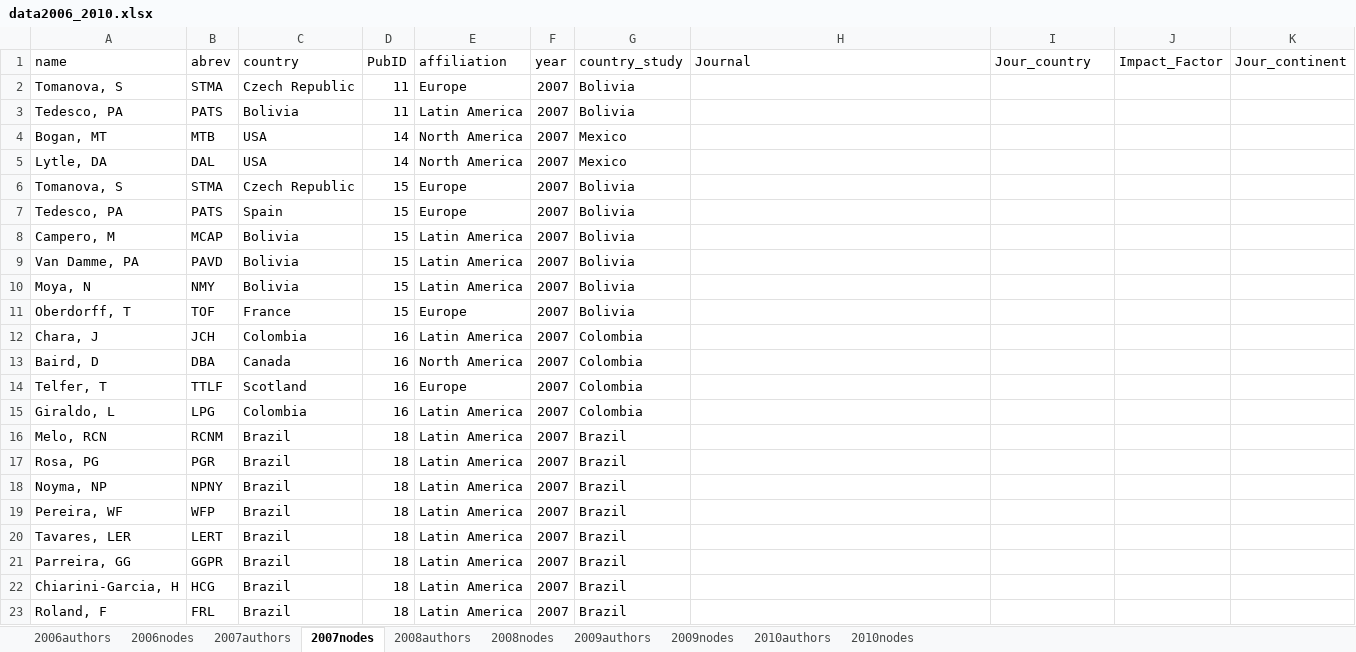
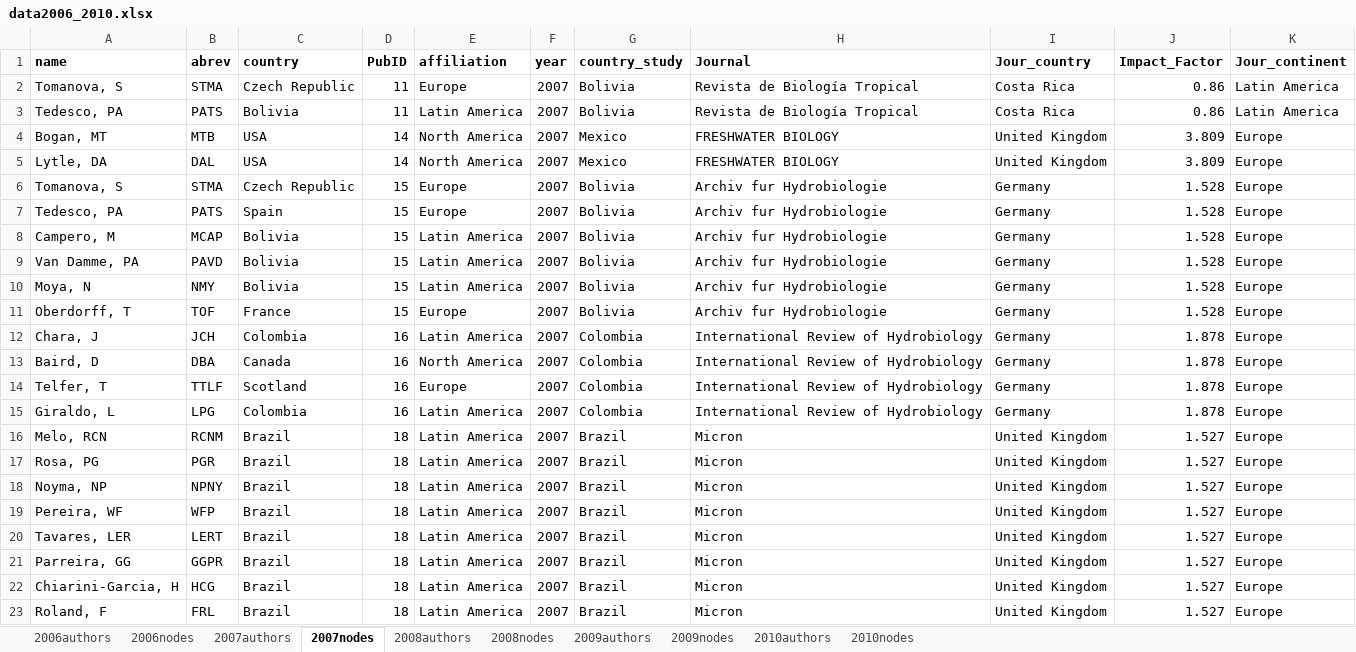
Before and after one commit to PEGutierrezF/NetworkAnalysis, an Excel workbook: data/data2006_2010.xlsx, sheet 2007nodes, drawn as a sheet; values as stored, in another font and other column widths than the file's, no borders; the diff names each change by its address in the sheet, - before the commit and + after, or states it on an @@ line.

```diff
--- a/data/data2006_2010.xlsx (sheet 2007nodes)
+++ b/data/data2006_2010.xlsx (sheet 2007nodes)
-A1:K1 bold: off
+A1:K1 bold: on
-H2:H3 (Journal): (empty)
+H2:H3 (Journal): Revista de Biología Tropical
-I2:I3 (Jour_country): (empty)
+I2:I3 (Jour_country): Costa Rica
-J2:J3 (Impact_Factor): (empty)
+J2:J3 (Impact_Factor): 0.86
-K2:K3 (Jour_continent): (empty)
+K2:K3 (Jour_continent): Latin America
-H4:H5 (Journal): (empty)
+H4:H5 (Journal): FRESHWATER BIOLOGY
-I4:I5 (Jour_country): (empty)
+I4:I5 (Jour_country): United Kingdom
-J4:J5 (Impact_Factor): (empty)
+J4:J5 (Impact_Factor): 3.809
-K4:K23 (Jour_continent): (empty)
+K4:K23 (Jour_continent): Europe
-H6:H11 (Journal): (empty)
+H6:H11 (Journal): Archiv fur Hydrobiologie
-I6:I15 (Jour_country): (empty)
+I6:I15 (Jour_country): Germany
-J6:J11 (Impact_Factor): (empty)
+J6:J11 (Impact_Factor): 1.528
-H12:H15 (Journal): (empty)
+H12:H15 (Journal): International Review of Hydrobiology
-J12:J15 (Impact_Factor): (empty)
+J12:J15 (Impact_Factor): 1.878
-H16:H23 (Journal): (empty)
+H16:H23 (Journal): Micron
-I16:I23 (Jour_country): (empty)
+I16:I23 (Jour_country): United Kingdom
-J16:J23 (Impact_Factor): (empty)
+J16:J23 (Impact_Factor): 1.527
```
Also changed, not shown: sheet 2010nodes, sheet 2009nodes, sheet 2006nodes, sheet 2008nodes, 2 other files.
